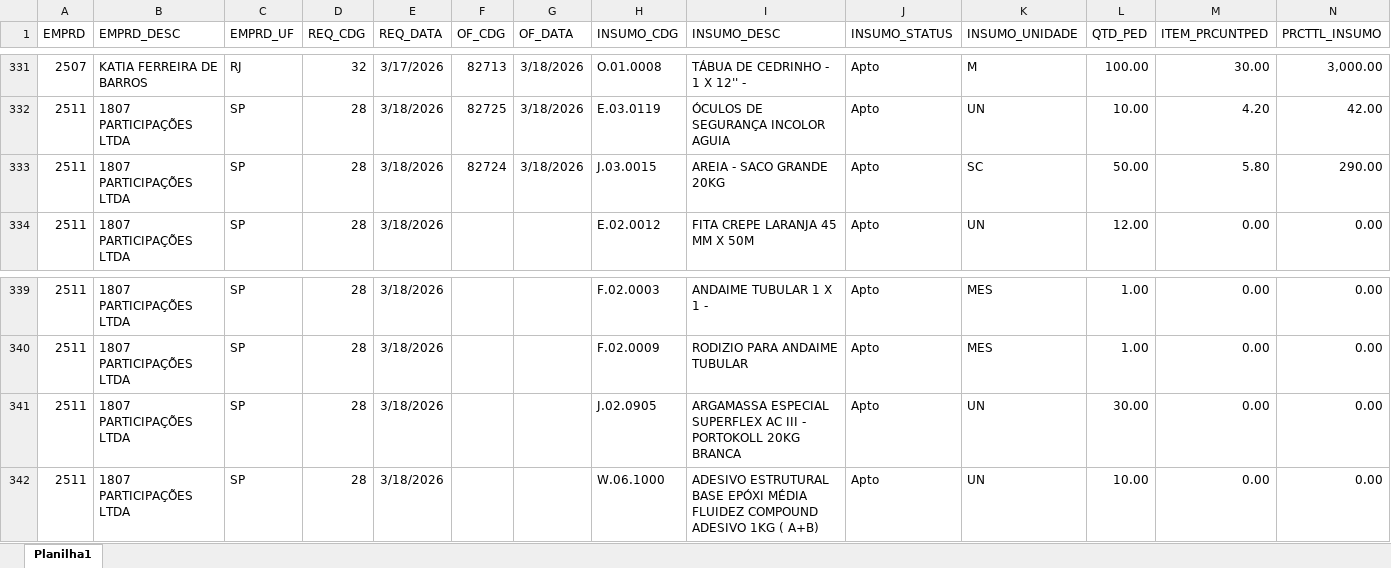
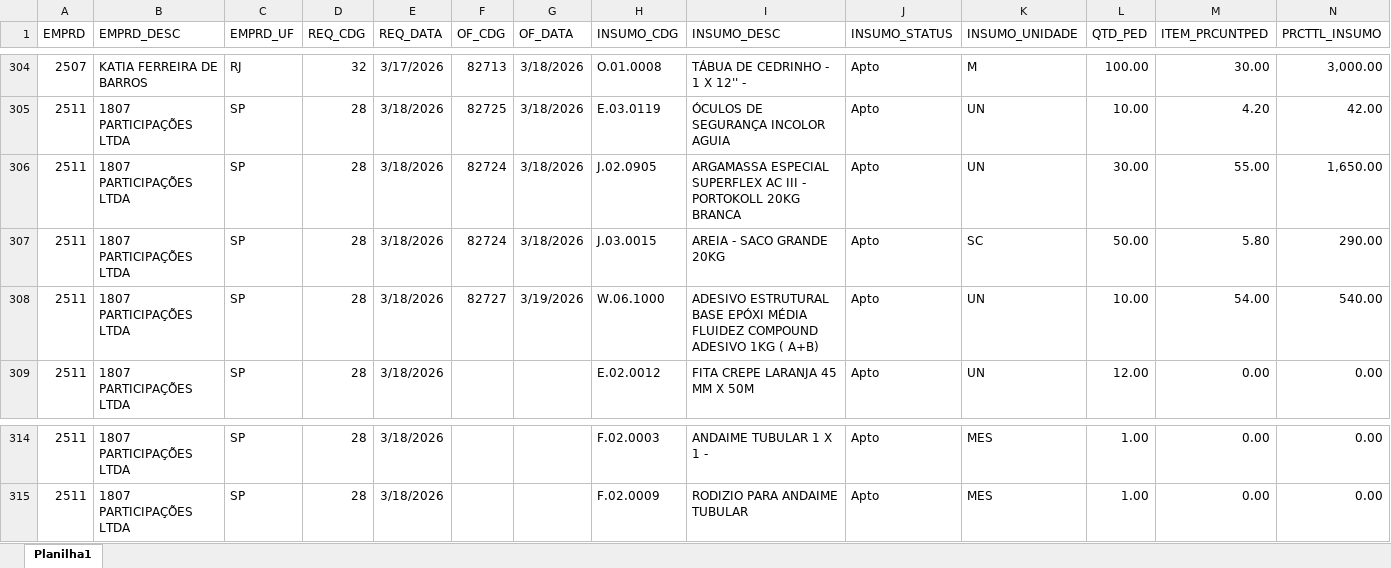
Before and after one commit to Mgiglio98/acompanhamento-requisicoes, an Excel workbook: AcompReq.xlsx, sheet Planilha1, drawn as a sheet; only a part is shown, gaps mark what is left out; values as stored, in another font and other column widths than the file's, no borders; removed rows and columns are numbered as before the commit, all else as after; rows hold the shown columns only; the diff covers the shown part only; the diff names each change by its address in the sheet, - before the commit and + after, or states it on an @@ line.

```diff
--- a/AcompReq.xlsx (sheet Planilha1)
+++ b/AcompReq.xlsx (sheet Planilha1)
+row 306: 2511 | 1807 PARTICIPAÇÕES LTDA | SP | 28 | 3/18/2026 | 82724 | 3/18/2026 | J.02.0905 | ARGAMASSA ESPECIAL SUPERFLEX AC III - PORTOKOLL 20KG BRANCA | Apto | UN | 30.00 | 55.00 | 1,650.00
+row 308: 2511 | 1807 PARTICIPAÇÕES LTDA | SP | 28 | 3/18/2026 | 82727 | 3/19/2026 | W.06.1000 | ADESIVO ESTRUTURAL BASE EPÓXI MÉDIA FLUIDEZ COMPOUND ADESIVO 1KG ( A+B) | Apto | UN | 10.00 | 54.00 | 540.00
-row 341: 2511 | 1807 PARTICIPAÇÕES LTDA | SP | 28 | 3/18/2026 |  |  | J.02.0905 | ARGAMASSA ESPECIAL SUPERFLEX AC III - PORTOKOLL 20KG BRANCA | Apto | UN | 30.00 | 0.00 | 0.00
-row 342: 2511 | 1807 PARTICIPAÇÕES LTDA | SP | 28 | 3/18/2026 |  |  | W.06.1000 | ADESIVO ESTRUTURAL BASE EPÓXI MÉDIA FLUIDEZ COMPOUND ADESIVO 1KG ( A+B) | Apto | UN | 10.00 | 0.00 | 0.00
```
Also changed, not shown: 27 removed rows elsewhere in this sheet, Relat_OF.xlsx.
